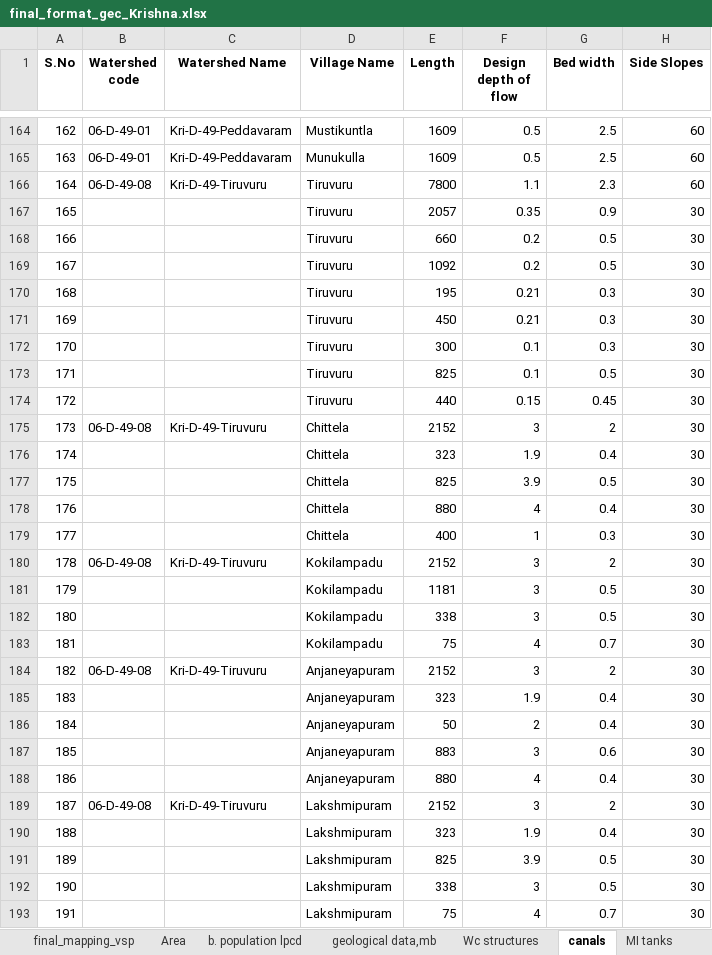
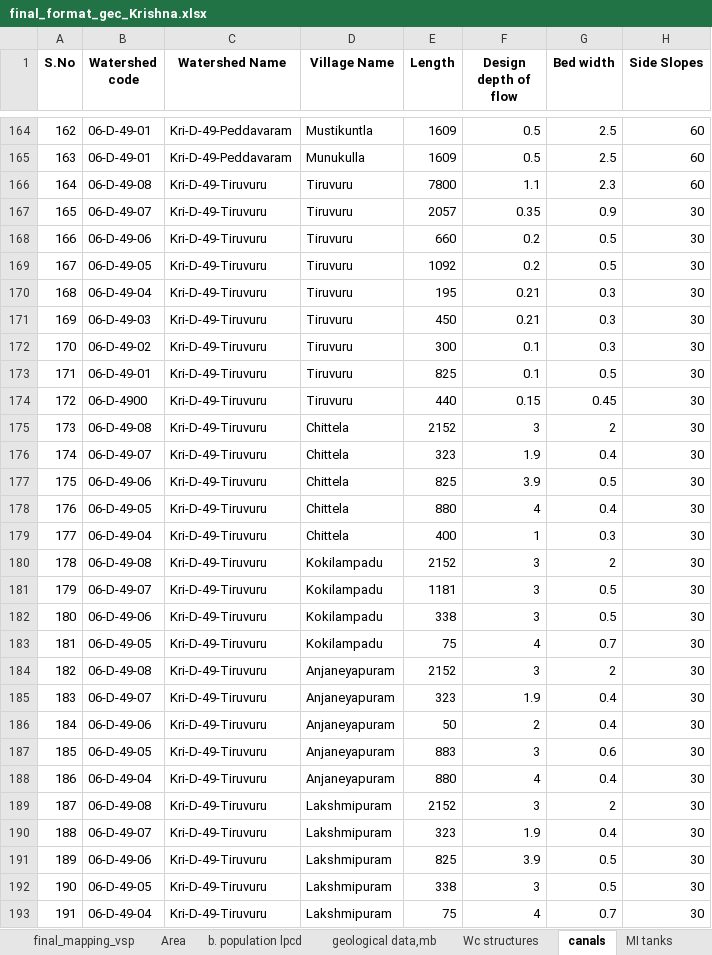
Before and after one commit to ankitkrsahu94/GEC, an Excel workbook: data_files_used/Krishna/final_format_gec_Krishna.xlsx, sheet canals, drawn as a sheet; only a part is shown, gaps mark what is left out; values as stored, in another font and other column widths than the file's, no borders; the diff covers the shown part only; the diff names each change by its address in the sheet, - before the commit and + after, or states it on an @@ line.

```diff
--- a/data_files_used/Krishna/final_format_gec_Krishna.xlsx (sheet canals)
+++ b/data_files_used/Krishna/final_format_gec_Krishna.xlsx (sheet canals)
-B167 (Watershed code): (empty)
+B167 (Watershed code): 06-D-49-07
-C167:C174 (Watershed Name): (empty)
+C167:C174 (Watershed Name): Kri-D-49-Tiruvuru
-B168 (Watershed code): (empty)
+B168 (Watershed code): 06-D-49-06
-B169 (Watershed code): (empty)
+B169 (Watershed code): 06-D-49-05
-B170 (Watershed code): (empty)
+B170 (Watershed code): 06-D-49-04
-B171 (Watershed code): (empty)
+B171 (Watershed code): 06-D-49-03
-B172 (Watershed code): (empty)
+B172 (Watershed code): 06-D-49-02
-B173 (Watershed code): (empty)
+B173 (Watershed code): 06-D-49-01
-B174 (Watershed code): (empty)
+B174 (Watershed code): 06-D-4900
-B176 (Watershed code): (empty)
+B176 (Watershed code): 06-D-49-07
-C176:C179 (Watershed Name): (empty)
+C176:C179 (Watershed Name): Kri-D-49-Tiruvuru
-B177 (Watershed code): (empty)
+B177 (Watershed code): 06-D-49-06
-B178 (Watershed code): (empty)
+B178 (Watershed code): 06-D-49-05
-B179 (Watershed code): (empty)
+B179 (Watershed code): 06-D-49-04
-B181 (Watershed code): (empty)
+B181 (Watershed code): 06-D-49-07
-C181:C183 (Watershed Name): (empty)
+C181:C183 (Watershed Name): Kri-D-49-Tiruvuru
-B182 (Watershed code): (empty)
+B182 (Watershed code): 06-D-49-06
-B183 (Watershed code): (empty)
+B183 (Watershed code): 06-D-49-05
-B185 (Watershed code): (empty)
+B185 (Watershed code): 06-D-49-07
-C185:C188 (Watershed Name): (empty)
+C185:C188 (Watershed Name): Kri-D-49-Tiruvuru
-B186 (Watershed code): (empty)
+B186 (Watershed code): 06-D-49-06
-B187 (Watershed code): (empty)
+B187 (Watershed code): 06-D-49-05
-B188 (Watershed code): (empty)
+B188 (Watershed code): 06-D-49-04
-B190 (Watershed code): (empty)
+B190 (Watershed code): 06-D-49-07
-C190:C193 (Watershed Name): (empty)
+C190:C193 (Watershed Name): Kri-D-49-Tiruvuru
-B191 (Watershed code): (empty)
+B191 (Watershed code): 06-D-49-06
-B192 (Watershed code): (empty)
+B192 (Watershed code): 06-D-49-05
-B193 (Watershed code): (empty)
+B193 (Watershed code): 06-D-49-04
```
Also changed, not shown: 35 edited cells elsewhere in this sheet, sheet vsp and rain fall unit drift, charts or pictures, 25 other files.
